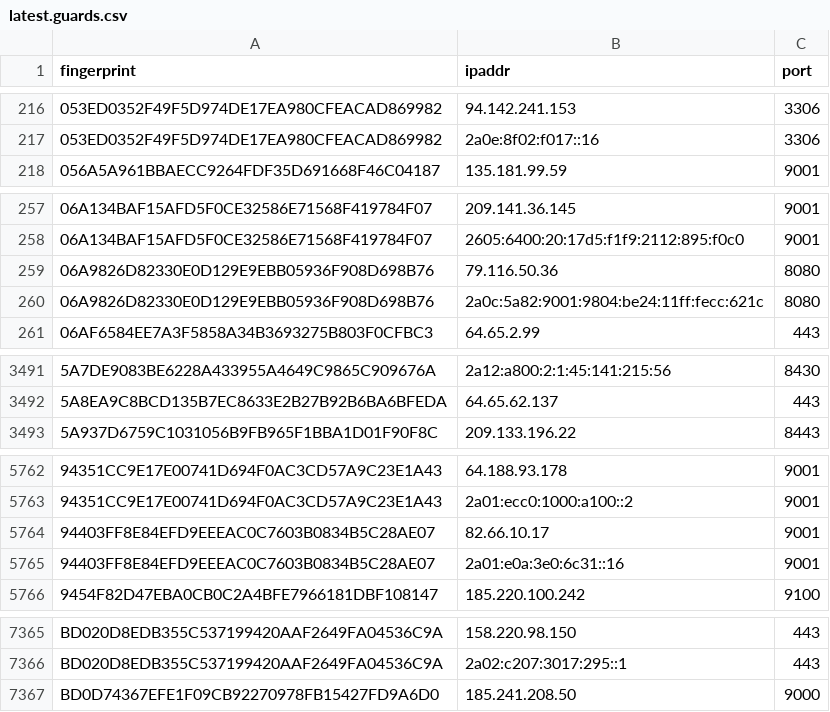
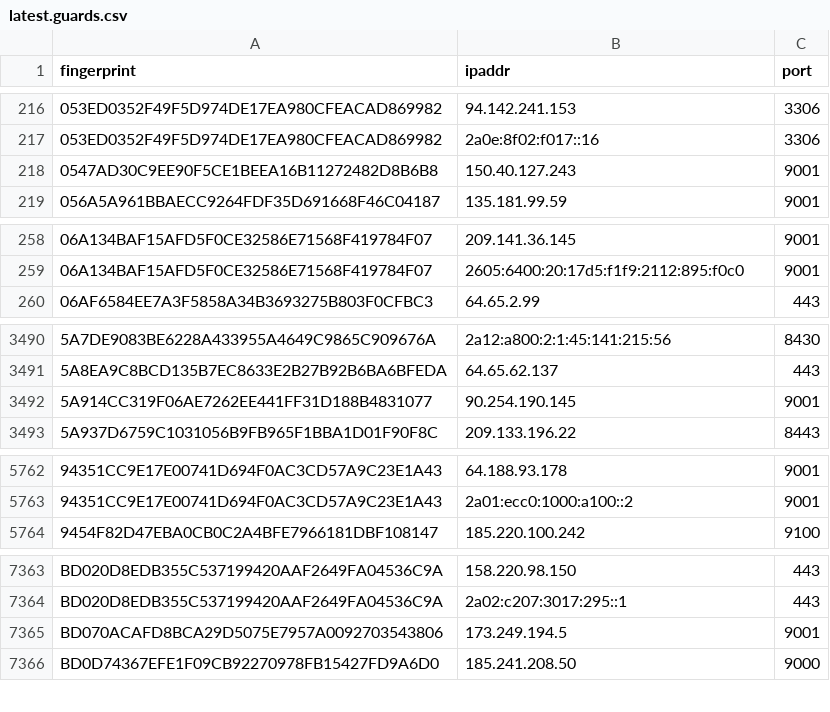
Before and after one commit to sec-js/tor-nodes, a CSV file: latest.guards.csv, drawn as a sheet; only a part is shown, gaps mark what is left out; removed rows and columns are numbered as before the commit, all else as after; the diff names each change by its address in the sheet, - before the commit and + after, or states it on an @@ line.

```diff
--- a/latest.guards.csv
+++ b/latest.guards.csv
+row 218: 0547AD30C9EE90F5CE1BEEA16B11272482D8B6B8 | 150.40.127.243 | 9001
-row 259: 06A9826D82330E0D129E9EBB05936F908D698B76 | 79.116.50.36 | 8080
-row 260: 06A9826D82330E0D129E9EBB05936F908D698B76 | 2a0c:5a82:9001:9804:be24:11ff:fecc:621c | 8080
+row 3492: 5A914CC319F06AE7262EE441FF31D188B4831077 | 90.254.190.145 | 9001
-row 5764: 94403FF8E84EFD9EEEAC0C7603B0834B5C28AE07 | 82.66.10.17 | 9001
-row 5765: 94403FF8E84EFD9EEEAC0C7603B0834B5C28AE07 | 2a01:e0a:3e0:6c31::16 | 9001
+row 7365: BD070ACAFD8BCA29D5075E7957A0092703543806 | 173.249.194.5 | 9001
```
Also changed, not shown: latest.all.csv, latest.exits.csv.
